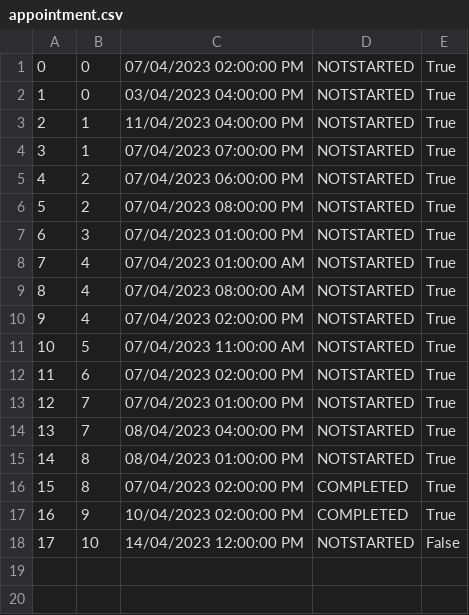
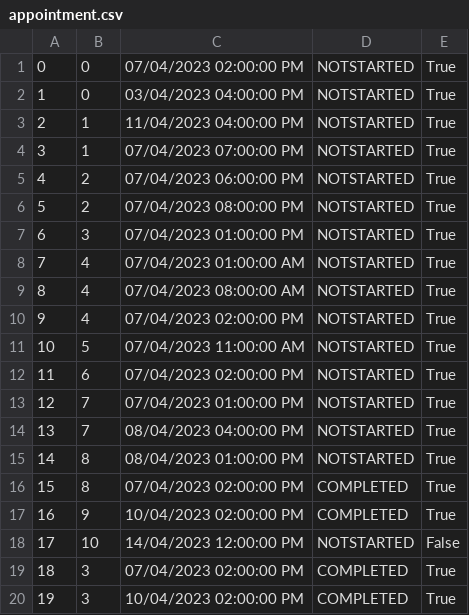
Before and after one commit to lazarristic023/SIMS_GroupD, a CSV file: Project/Project/Resources/Data/appointment.csv, drawn as a sheet; the diff names each change by its address in the sheet, - before the commit and + after, or states it on an @@ line.

Commit message:
finished tour appointment review

```diff
--- a/Project/Project/Resources/Data/appointment.csv
+++ b/Project/Project/Resources/Data/appointment.csv
+row 19: 18 | 3 | 07/04/2023 02:00:00 PM | COMPLETED | True
+row 20: 19 | 3 | 10/04/2023 02:00:00 PM | COMPLETED | True
```
Also changed, not shown: 10 other files.
